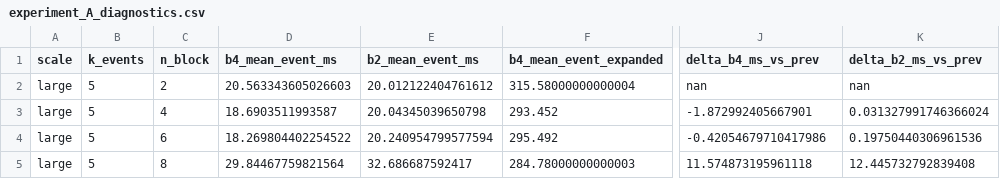
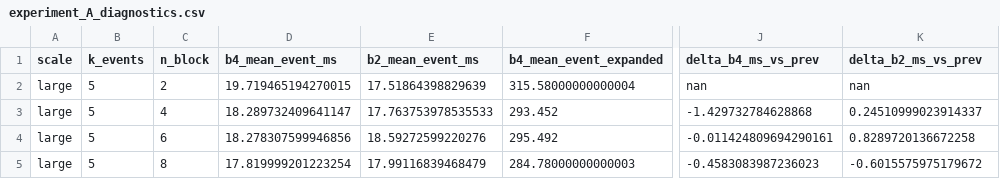
Before and after one commit to 42095308/LPA-Star-for-mountainous-terrain, a CSV file: benchmark_out_final/experiment_A_diagnostics.csv, drawn as a sheet; only a part is shown, gaps mark what is left out; the diff names each change by its address in the sheet, - before the commit and + after, or states it on an @@ line.

```diff
--- a/benchmark_out_final/experiment_A_diagnostics.csv
+++ b/benchmark_out_final/experiment_A_diagnostics.csv
-D2 (b4_mean_event_ms): 20.563343605026603
+D2 (b4_mean_event_ms): 19.719465194270015
-E2 (b2_mean_event_ms): 20.012122404761612
+E2 (b2_mean_event_ms): 17.51864398829639
-D3 (b4_mean_event_ms): 18.6903511993587
+D3 (b4_mean_event_ms): 18.289732409641147
-E3 (b2_mean_event_ms): 20.04345039650798
+E3 (b2_mean_event_ms): 17.763753978535533
-J3 (delta_b4_ms_vs_prev): -1.872992405667901
+J3 (delta_b4_ms_vs_prev): -1.429732784628868
-K3 (delta_b2_ms_vs_prev): 0.031327991746366024
+K3 (delta_b2_ms_vs_prev): 0.24510999023914337
-D4 (b4_mean_event_ms): 18.269804402254522
+D4 (b4_mean_event_ms): 18.278307599946856
-E4 (b2_mean_event_ms): 20.240954799577594
+E4 (b2_mean_event_ms): 18.59272599220276
-J4 (delta_b4_ms_vs_prev): -0.42054679710417986
+J4 (delta_b4_ms_vs_prev): -0.011424809694290161
-K4 (delta_b2_ms_vs_prev): 0.19750440306961536
+K4 (delta_b2_ms_vs_prev): 0.8289720136672258
-D5 (b4_mean_event_ms): 29.84467759821564
+D5 (b4_mean_event_ms): 17.819999201223254
-E5 (b2_mean_event_ms): 32.686687592417
+E5 (b2_mean_event_ms): 17.99116839468479
-J5 (delta_b4_ms_vs_prev): 11.574873195961118
+J5 (delta_b4_ms_vs_prev): -0.4583083987236023
-K5 (delta_b2_ms_vs_prev): 12.445732792839408
+K5 (delta_b2_ms_vs_prev): -0.6015575975179672
```
Also changed, not shown: benchmark_out_final/benchmark_pairwise.csv, benchmark_out_final/benchmark_summary_four_baselines.csv, 46 other files.
